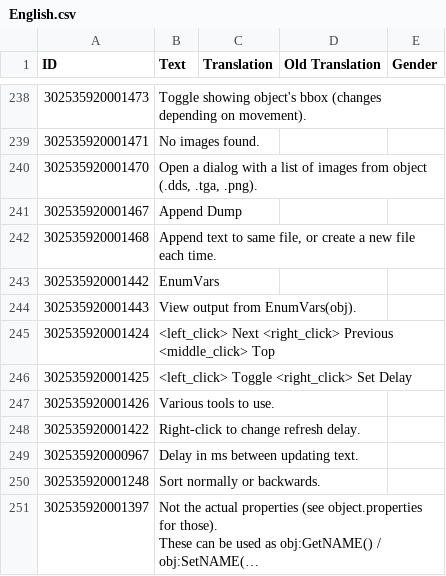
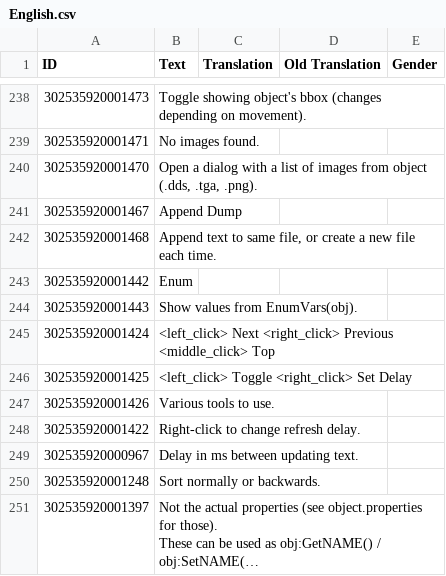
Before and after one commit to ChoGGi/SurvivingMars_CheatMods, a CSV file: ChoGGi's Library/Locales/English.csv, drawn as a sheet; only a part is shown, gaps mark what is left out; long unchanged cells end in …; the diff names each change by its address in the sheet, - before the commit and + after, or states it on an @@ line.

Commit message:
Expanded Cheat Menu:
### Changed:
- Examine:
- > EnumVars now acts like the "All" checkbox (added a link to the older way next to metatable).

ExpandedCheatMenu@choggi.org

```diff
--- a/ChoGGi's Library/Locales/English.csv
+++ b/ChoGGi's Library/Locales/English.csv
-B243 (Text): EnumVars
+B243 (Text): Enum
-B244 (Text): View output from EnumVars(obj).
+B244 (Text): Show values from EnumVars(obj).
```
Also changed, not shown: 2 other files.
